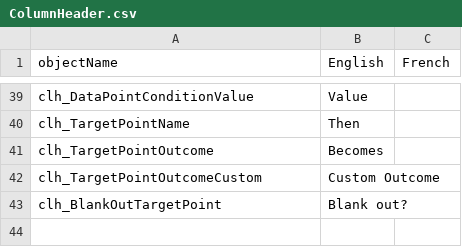
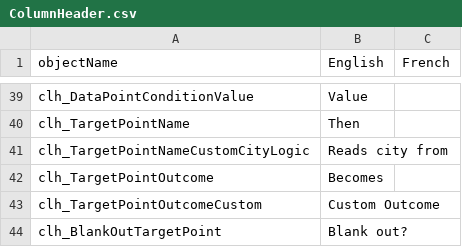
Before and after one commit to nemethviktor/GeoTagNinja, a CSV file: Resources/Languages/ColumnHeader.csv, drawn as a sheet; only a part is shown, gaps mark what is left out.

```diff
--- a/Resources/Languages/ColumnHeader.csv
+++ b/Resources/Languages/ColumnHeader.csv
@@ -40,2 +40,3 @@ clh_DataPointConditionValue,Value,
 clh_TargetPointName,Then,
+clh_TargetPointNameCustomCityLogic,Reads city from,
 clh_TargetPointOutcome,Becomes,
```
Also changed, not shown: Resources/Languages/Button.csv, Resources/Languages/RichTextBox.csv, 16 other files.
